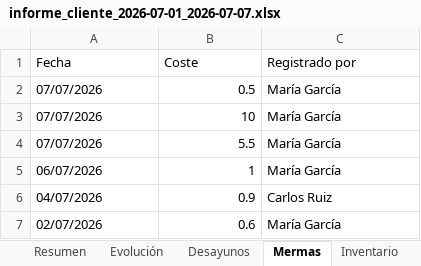
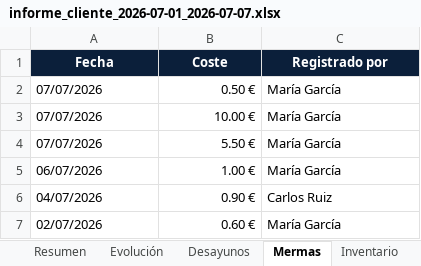
Before and after one commit to ced-miguel30/BM-V.2, an Excel workbook: exports/informe_cliente_2026-07-01_2026-07-07.xlsx, sheet Mermas, drawn as a sheet; values as stored, in another font and other column widths than the file's, no borders; table styles not drawn; the diff names each change by its address in the sheet, - before the commit and + after, or states it on an @@ line.

```diff
--- a/exports/informe_cliente_2026-07-01_2026-07-07.xlsx (sheet Mermas)
+++ b/exports/informe_cliente_2026-07-01_2026-07-07.xlsx (sheet Mermas)
@@ A1:C1 fill: none → #0B1F3A, bold: off → on, text colour: black → #FFFFFF, alignment: left → center @@
-B2 (Coste): 0.5
+B2 (Coste): 0.50 €
-B3 (Coste): 10
+B3 (Coste): 10.00 €
-B4 (Coste): 5.5
+B4 (Coste): 5.50 €
-B5 (Coste): 1
+B5 (Coste): 1.00 €
-B6 (Coste): 0.9
+B6 (Coste): 0.90 €
-B7 (Coste): 0.6
+B7 (Coste): 0.60 €
```
Also changed, not shown: sheet Evolución, sheet Alertas, sheet Desayunos, sheet Inventario, sheet Resumen, exports/historial_compras/historial_compras_hasta_2026-07-07.xlsx, 5 other files.
